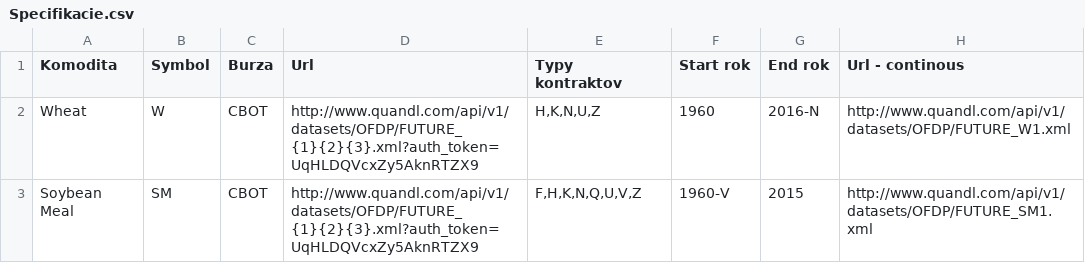
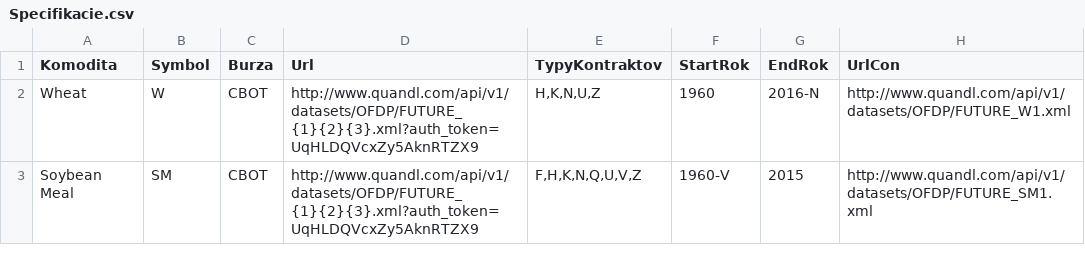
Before and after one commit to Carpkiller/SpreadCalculator, a CSV file: Kontrakty/Specifikacie.csv, drawn as a sheet.

```diff
--- a/Kontrakty/Specifikacie.csv
+++ b/Kontrakty/Specifikacie.csv
@@ -1,2 +1,2 @@
-Komodita;Symbol;Burza;Url;Typy kontraktov;Start rok;End rok;Url - continous
+Komodita;Symbol;Burza;Url;TypyKontraktov;StartRok;EndRok;UrlCon
 Wheat;W;CBOT;http://www.quandl.com/api/v1/datasets/OFDP/FUTURE_{1}{2}{3}.xml?auth_token=UqHLDQVcxZy5AknRTZX9;H,K,N,U,Z;1960;2016-N;http://www.quandl.com/api/v1/datasets/OFDP/FUTURE_W1.xml
```
Also changed, not shown: 6 other files.
